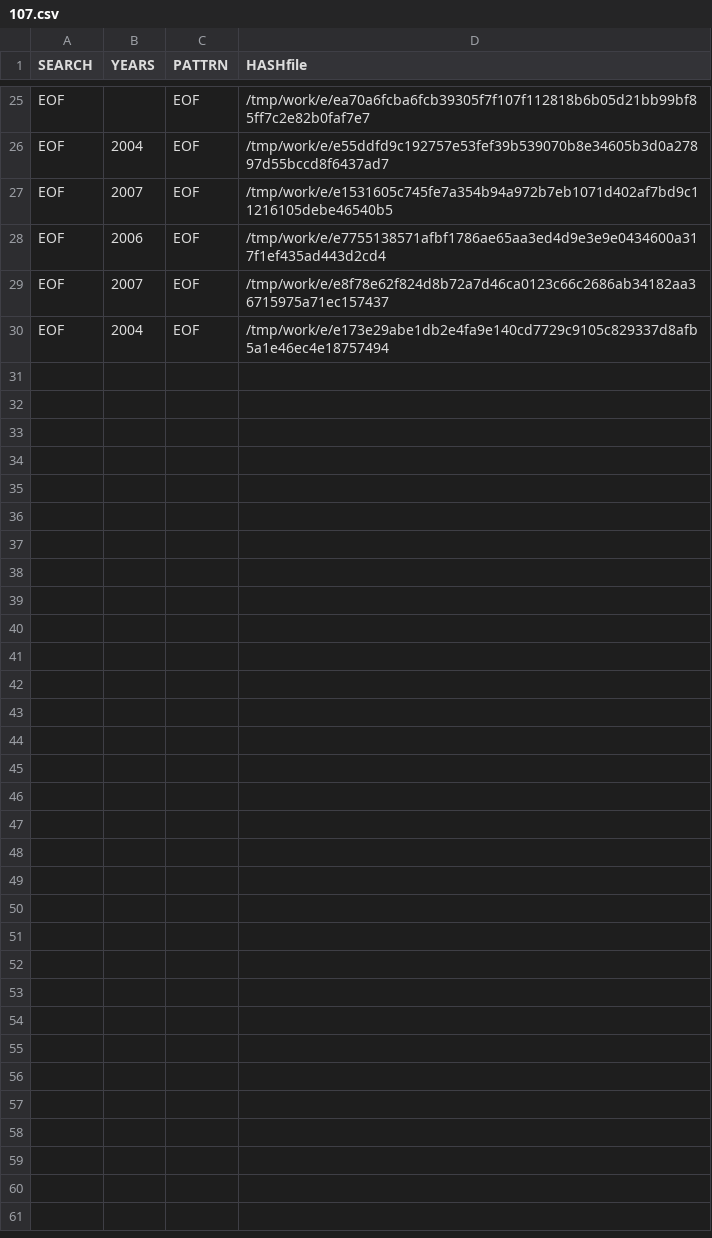
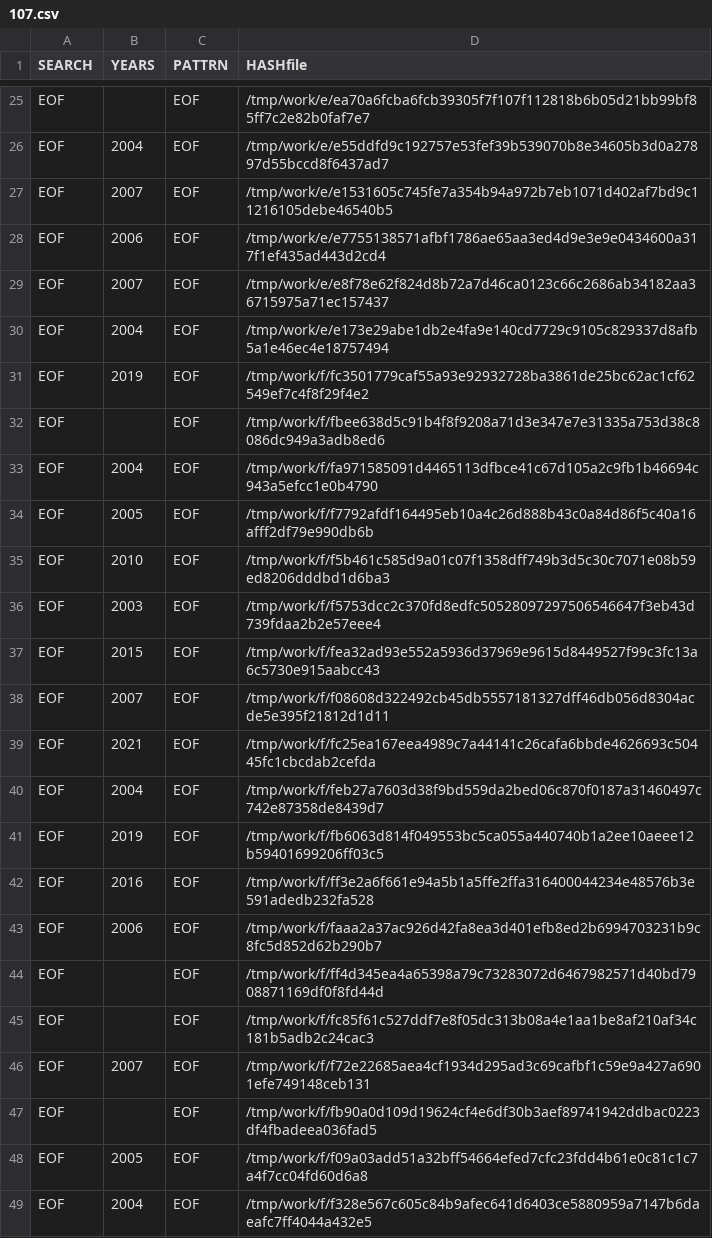
Before and after one commit to gergimentr/finder, a CSV file: results/107.csv, drawn as a sheet; only a part is shown, gaps mark what is left out; the diff covers the shown part only; the diff names each change by its address in the sheet, - before the commit and + after, or states it on an @@ line.

Commit message:
result works

```diff
--- a/results/107.csv
+++ b/results/107.csv
+row 31: EOF | 2019 | EOF | /tmp/work/f/fc3501779caf55a93e92932728ba3861de25bc62ac1cf62549ef7c4f8f29f4e2
+row 32: EOF |  | EOF | /tmp/work/f/fbee638d5c91b4f8f9208a71d3e347e7e31335a753d38c8086dc949a3adb8ed6
+row 33: EOF | 2004 | EOF | /tmp/work/f/fa971585091d4465113dfbce41c67d105a2c9fb1b46694c943a5efcc1e0b4790
+row 34: EOF | 2005 | EOF | /tmp/work/f/f7792afdf164495eb10a4c26d888b43c0a84d86f5c40a16afff2df79e990db6b
+row 35: EOF | 2010 | EOF | /tmp/work/f/f5b461c585d9a01c07f1358dff749b3d5c30c7071e08b59ed8206dddbd1d6ba3
+row 36: EOF | 2003 | EOF | /tmp/work/f/f5753dcc2c370fd8edfc50528097297506546647f3eb43d739fdaa2b2e57eee4
+row 37: EOF | 2015 | EOF | /tmp/work/f/fea32ad93e552a5936d37969e9615d8449527f99c3fc13a6c5730e915aabcc43
+row 38: EOF | 2007 | EOF | /tmp/work/f/f08608d322492cb45db5557181327dff46db056d8304acde5e395f21812d1d11
+row 39: EOF | 2021 | EOF | /tmp/work/f/fc25ea167eea4989c7a44141c26cafa6bbde4626693c50445fc1cbcdab2cefda
+row 40: EOF | 2004 | EOF | /tmp/work/f/feb27a7603d38f9bd559da2bed06c870f0187a31460497c742e87358de8439d7
+row 41: EOF | 2019 | EOF | /tmp/work/f/fb6063d814f049553bc5ca055a440740b1a2ee10aeee12b59401699206ff03c5
+row 42: EOF | 2016 | EOF | /tmp/work/f/ff3e2a6f661e94a5b1a5ffe2ffa316400044234e48576b3e591adedb232fa528
+row 43: EOF | 2006 | EOF | /tmp/work/f/faaa2a37ac926d42fa8ea3d401efb8ed2b6994703231b9c8fc5d852d62b290b7
+row 44: EOF |  | EOF | /tmp/work/f/ff4d345ea4a65398a79c73283072d6467982571d40bd7908871169df0f8fd44d
+row 45: EOF |  | EOF | /tmp/work/f/fc85f61c527ddf7e8f05dc313b08a4e1aa1be8af210af34c181b5adb2c24cac3
+row 46: EOF | 2007 | EOF | /tmp/work/f/f72e22685aea4cf1934d295ad3c69cafbf1c59e9a427a6901efe749148ceb131
+row 47: EOF |  | EOF | /tmp/work/f/fb90a0d109d19624cf4e6df30b3aef89741942ddbac0223df4fbadeea036fad5
+row 48: EOF | 2005 | EOF | /tmp/work/f/f09a03add51a32bff54664efed7cfc23fdd4b61e0c81c1c7a4f7cc04fd60d6a8
+row 49: EOF | 2004 | EOF | /tmp/work/f/f328e567c605c84b9afec641d6403ce5880959a7147b6daeafc7ff4044a432e5
```
Also changed, not shown: 9 added rows elsewhere in this file, 6 other files.
